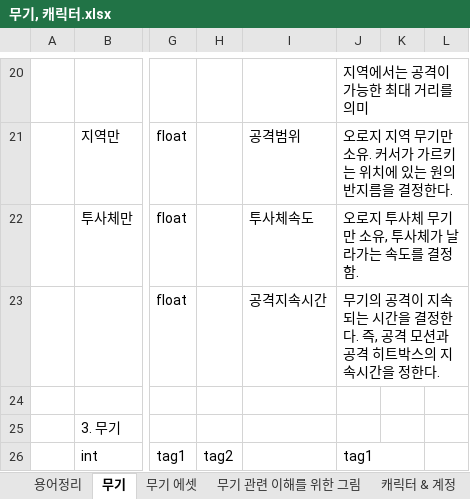
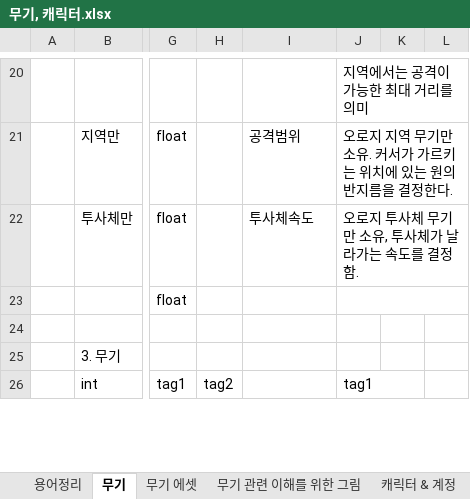
Before and after one commit to HYOJEONG0213/SummerProject, an Excel workbook: Disign/무기, 캐릭터.xlsx, sheet 무기, drawn as a sheet; only a part is shown, gaps mark what is left out; values as stored, in another font and other column widths than the file's, no cell formats; the diff names each change by its address in the sheet, - before the commit and + after, or states it on an @@ line.

```diff
--- a/Disign/무기, 캐릭터.xlsx (sheet 무기)
+++ b/Disign/무기, 캐릭터.xlsx (sheet 무기)
-I23: 공격지속시간
+I23: (empty)
-J23: 무기의 공격이 지속되는 시간을 결정한다. 즉, 공격 모션과 공격 히트박스의 지속시간을 정한다.
+J23: (empty)
```
Also changed, not shown: sheet 캐릭터 & 계정, sheet 무기 에셋, sheet 게임 진행 방식, sheet 데미지 공식, 이속공식, sheet 캐릭터 에셋, cell formats, charts or pictures, 14 other files.
